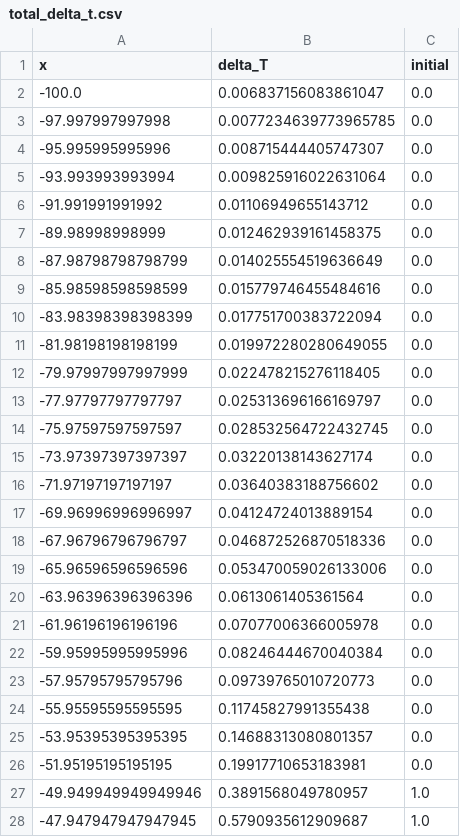
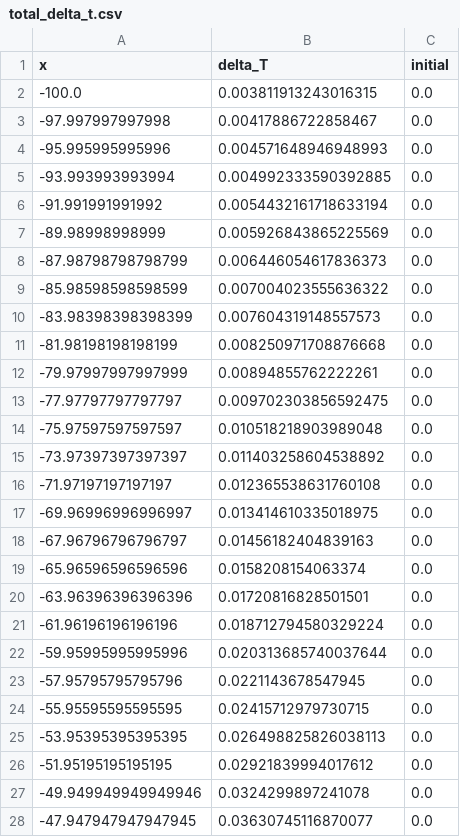
Before and after one commit to BJSpijkerman/PP-presentation, a CSV file: simulation/total_delta_t.csv, drawn as a sheet; only a part is shown; the diff covers the shown part only.

```diff
--- a/simulation/total_delta_t.csv
+++ b/simulation/total_delta_t.csv
@@ -1,28 +1,28 @@
 x,delta_T,initial
--100.0,0.006837156083861047,0.0
--97.997997997998,0.0077234639773965785,0.0
--95.995995995996,0.008715444405747307,0.0
--93.993993993994,0.009825916022631064,0.0
--91.991991991992,0.01106949655143712,0.0
--89.98998998999,0.012462939161458375,0.0
--87.98798798798799,0.014025554519636649,0.0
--85.98598598598599,0.015779746455484616,0.0
--83.98398398398399,0.017751700383722094,0.0
--81.98198198198199,0.019972280280649055,0.0
--79.97997997997999,0.022478215276118405,0.0
--77.97797797797797,0.025313696166169797,0.0
--75.97597597597597,0.028532564722432745,0.0
--73.97397397397397,0.03220138143627174,0.0
--71.97197197197197,0.03640383188756602,0.0
--69.96996996996997,0.04124724013889154,0.0
--67.96796796796797,0.046872526870518336,0.0
--65.96596596596596,0.053470059026133006,0.0
--63.96396396396396,0.0613061405361564,0.0
--61.96196196196196,0.07077006366005978,0.0
--59.95995995995996,0.08246444670040384,0.0
--57.95795795795796,0.09739765010720773,0.0
--55.95595595595595,0.11745827991355438,0.0
--53.95395395395395,0.14688313080801357,0.0
--51.95195195195195,0.19917710653183981,0.0
--49.949949949949946,0.3891568049780957,1.0
--47.947947947947945,0.5790935612909687,1.0
+-100.0,0.003811913243016315,0.0
+-97.997997997998,0.00417886722858467,0.0
+-95.995995995996,0.004571648946948993,0.0
+-93.993993993994,0.004992333590392885,0.0
+-91.991991991992,0.0054432161718633194,0.0
+-89.98998998999,0.005926843865225569,0.0
+-87.98798798798799,0.006446054617836373,0.0
+-85.98598598598599,0.007004023555636322,0.0
+-83.98398398398399,0.007604319148557573,0.0
+-81.98198198198199,0.008250971708876668,0.0
+-79.97997997997999,0.00894855762222261,0.0
+-77.97797797797797,0.009702303856592475,0.0
+-75.97597597597597,0.010518218903989048,0.0
+-73.97397397397397,0.011403258604538892,0.0
+-71.97197197197197,0.012365538631760108,0.0
+-69.96996996996997,0.013414610335018975,0.0
+-67.96796796796797,0.01456182404839163,0.0
+-65.96596596596596,0.0158208154063374,0.0
+-63.96396396396396,0.01720816828501501,0.0
+-61.96196196196196,0.018712794580329224,0.0
+-59.95995995995996,0.020313685740037644,0.0
+-57.95795795795796,0.0221143678547945,0.0
+-55.95595595595595,0.02415712979730715,0.0
+-53.95395395395395,0.026498825826038113,0.0
+-51.95195195195195,0.02921839994017612,0.0
+-49.949949949949946,0.0324299897241078,0.0
+-47.947947947947945,0.03630745116870077,0.0
```
Also changed, not shown: 84 edited cells elsewhere in this file, simulation/diffusion_evolution.csv, 3 other files.
